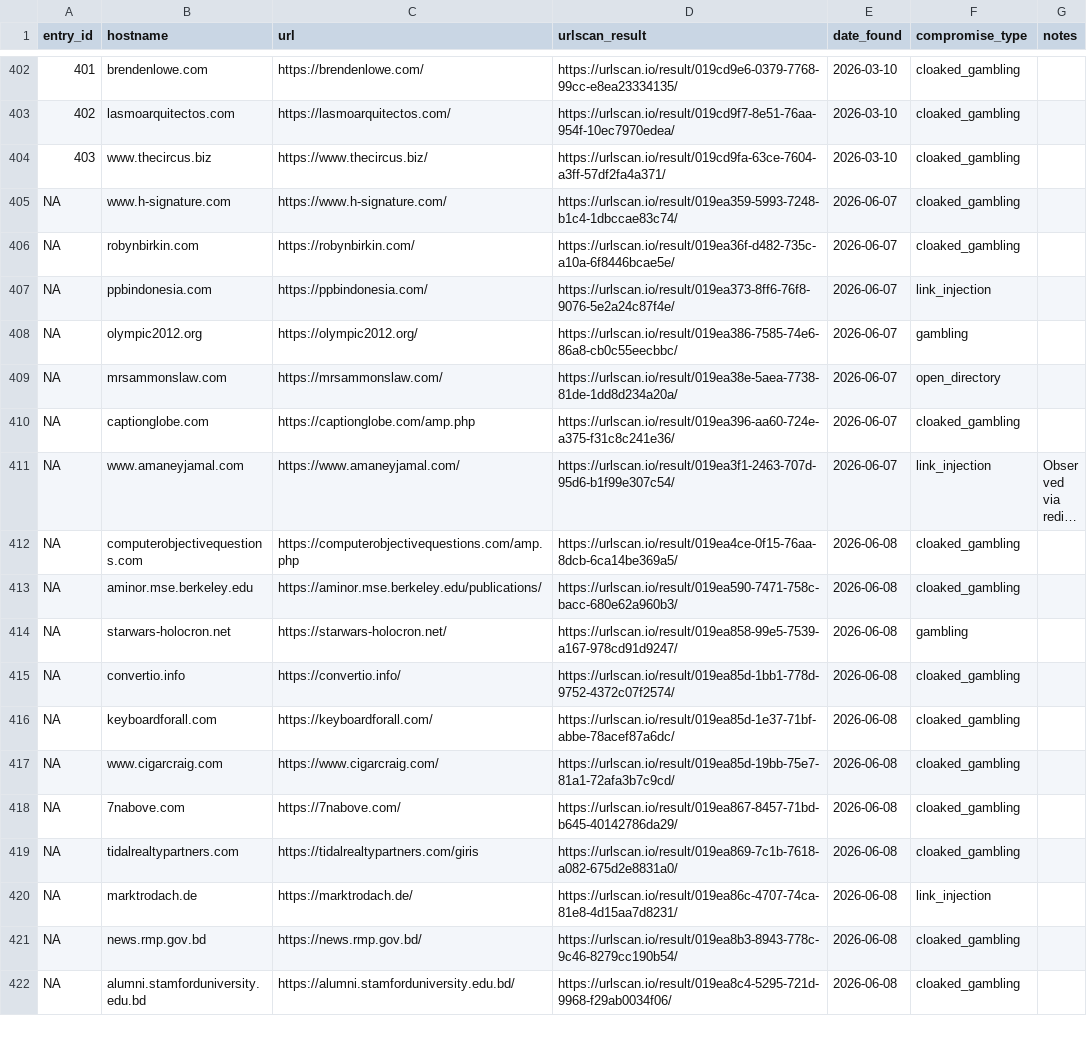
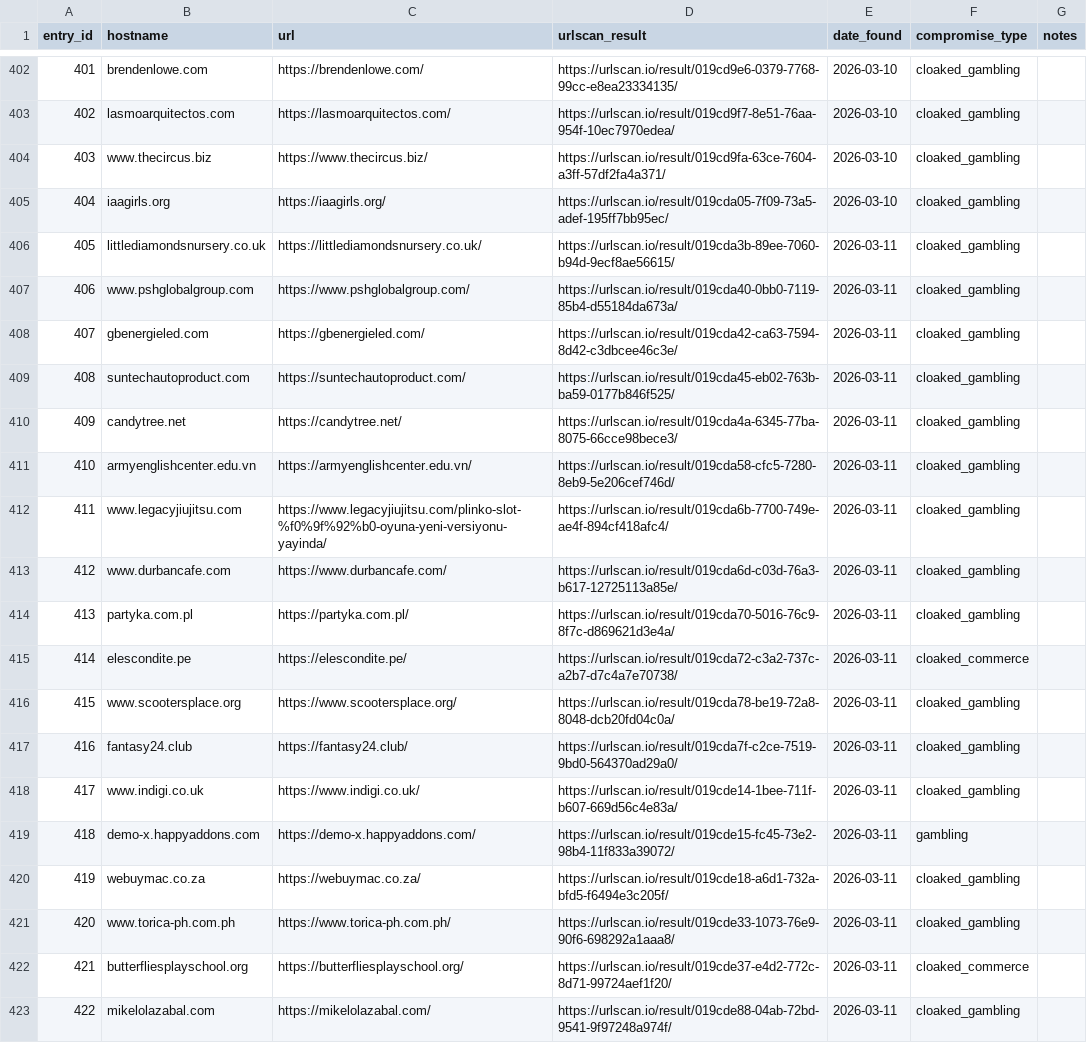
Before and after one commit to battlingamazons/compromised-sites-tracker, a CSV file: compromised-sites.csv, drawn as a sheet; only a part is shown, gaps mark what is left out; the shorter side is filled out with more unchanged rows; long unchanged cells end in …; the diff covers the shown part only.

Commit message:
Update compromised-sites.csv

```diff
--- a/compromised-sites.csv
+++ b/compromised-sites.csv
@@ -404 +404,20 @@ entry_id, hostname, url, urlscan_result, date_found, compromise_type, notes
 403, www.thecircus.biz, https://www.thecircus.biz/, https://urlscan.io/result/019cd9fa-63ce-7604-a3ff-57df2fa4a371/, 2026-03-10, cloaked_gambling, ""
+404, iaagirls.org, https://iaagirls.org/, https://urlscan.io/result/019cda05-7f09-73a5-adef-195ff7bb95ec/, 2026-03-10, cloaked_gambling, ""
+405, littlediamondsnursery.co.uk, https://littlediamondsnursery.co.uk/, https://urlscan.io/result/019cda3b-89ee-7060-b94d-9ecf8ae56615/, 2026-03-11, cloaked_gambling, ""
+406, www.pshglobalgroup.com, https://www.pshglobalgroup.com/, https://urlscan.io/result/019cda40-0bb0-7119-85b4-d55184da673a/, 2026-03-11, cloaked_gambling, ""
+407, gbenergieled.com, https://gbenergieled.com/, https://urlscan.io/result/019cda42-ca63-7594-8d42-c3dbcee46c3e/, 2026-03-11, cloaked_gambling, ""
+408, suntechautoproduct.com, https://suntechautoproduct.com/, https://urlscan.io/result/019cda45-eb02-763b-ba59-0177b846f525/, 2026-03-11, cloaked_gambling, ""
+409, candytree.net, https://candytree.net/, https://urlscan.io/result/019cda4a-6345-77ba-8075-66cce98bece3/, 2026-03-11, cloaked_gambling, ""
+410, armyenglishcenter.edu.vn, https://armyenglishcenter.edu.vn/, https://urlscan.io/result/019cda58-cfc5-7280-8eb9-5e206cef746d/, 2026-03-11, cloaked_gambling, ""
+411, www.legacyjiujitsu.com, https://www.legacyjiujitsu.com/plinko-slot-%f0%9f%92%b0-oyuna-yeni-versiyonu-yayinda/, https://urlscan.io/result/019cda6b-7700-749e-ae4f-894cf418afc4/, 2026-03-11, cloaked_gambling, ""
+412, www.durbancafe.com, https://www.durbancafe.com/, https://urlscan.io/result/019cda6d-c03d-76a3-b617-12725113a85e/, 2026-03-11, cloaked_gambling, ""
+413, partyka.com.pl, https://partyka.com.pl/, https://urlscan.io/result/019cda70-5016-76c9-8f7c-d869621d3e4a/, 2026-03-11, cloaked_gambling, ""
+414, elescondite.pe, https://elescondite.pe/, https://urlscan.io/result/019cda72-c3a2-737c-a2b7-d7c4a7e70738/, 2026-03-11, cloaked_commerce, ""
+415, www.scootersplace.org, https://www.scootersplace.org/, https://urlscan.io/result/019cda78-be19-72a8-8048-dcb20fd04c0a/, 2026-03-11, cloaked_gambling, ""
+416, fantasy24.club, https://fantasy24.club/, https://urlscan.io/result/019cda7f-c2ce-7519-9bd0-564370ad29a0/, 2026-03-11, cloaked_gambling, ""
+417, www.indigi.co.uk, https://www.indigi.co.uk/, https://urlscan.io/result/019cde14-1bee-711f-b607-669d56c4e83a/, 2026-03-11, cloaked_gambling, ""
+418, demo-x.happyaddons.com, https://demo-x.happyaddons.com/, https://urlscan.io/result/019cde15-fc45-73e2-98b4-11f833a39072/, 2026-03-11, gambling, ""
+419, webuymac.co.za, https://webuymac.co.za/, https://urlscan.io/result/019cde18-a6d1-732a-bfd5-f6494e3c205f/, 2026-03-11, cloaked_gambling, ""
+420, www.torica-ph.com.ph, https://www.torica-ph.com.ph/, https://urlscan.io/result/019cde33-1073-76e9-90f6-698292a1aaa8/, 2026-03-11, cloaked_gambling, ""
+421, butterfliesplayschool.org, https://butterfliesplayschool.org/, https://urlscan.io/result/019cde37-e4d2-772c-8d71-99724aef1f20/, 2026-03-11, cloaked_commerce, ""
+422, mikelolazabal.com, https://mikelolazabal.com/, https://urlscan.io/result/019cde88-04ab-72bd-9541-9f97248a974f/, 2026-03-11, cloaked_gambling, ""
```
Also changed, not shown: 9 added rows elsewhere in this file.
